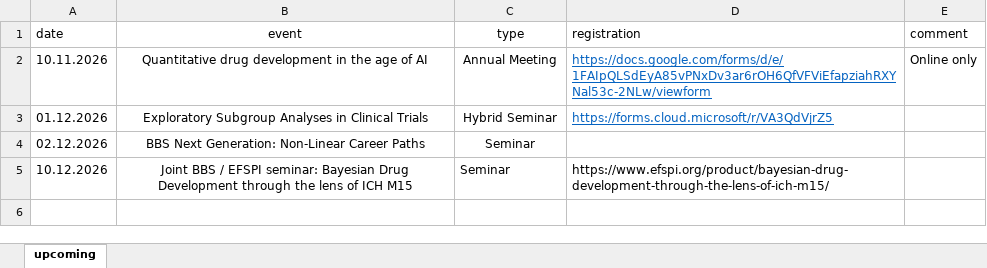
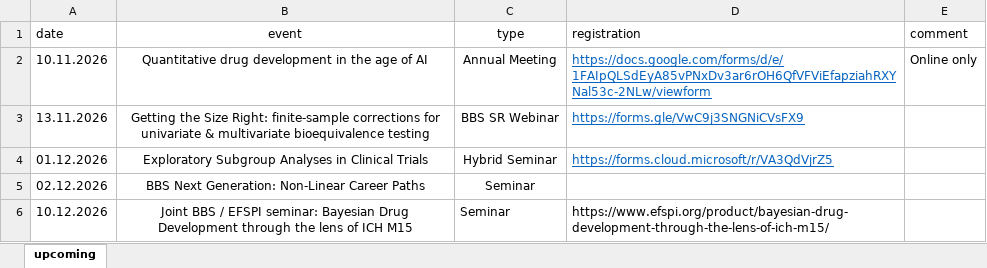
Before and after one commit to baselbiometrics/home, an Excel workbook: data/upcoming.xlsx, sheet upcoming, drawn as a sheet; values as stored, in another font and other column widths than the file's, no borders; charts and pictures not drawn; the diff names each change by its address in the sheet, - before the commit and + after, or states it on an @@ line.

Commit message:
uploaded 1st announcement for BBS SR Webinar: Getting the Size Right: finite-sample corrections for univariate & multivariate bioequivalence testing (Nov 13, 2026)

```diff
--- a/data/upcoming.xlsx (sheet upcoming)
+++ b/data/upcoming.xlsx (sheet upcoming)
+row 3: 13.11.2026 | Getting the Size Right: finite-sample corrections for univariate & multivariate bioequivalence testing | BBS SR Webinar | https://forms.gle/VwC9j3SNGNiCVsFX9
```
Also changed, not shown: 6 other files.
